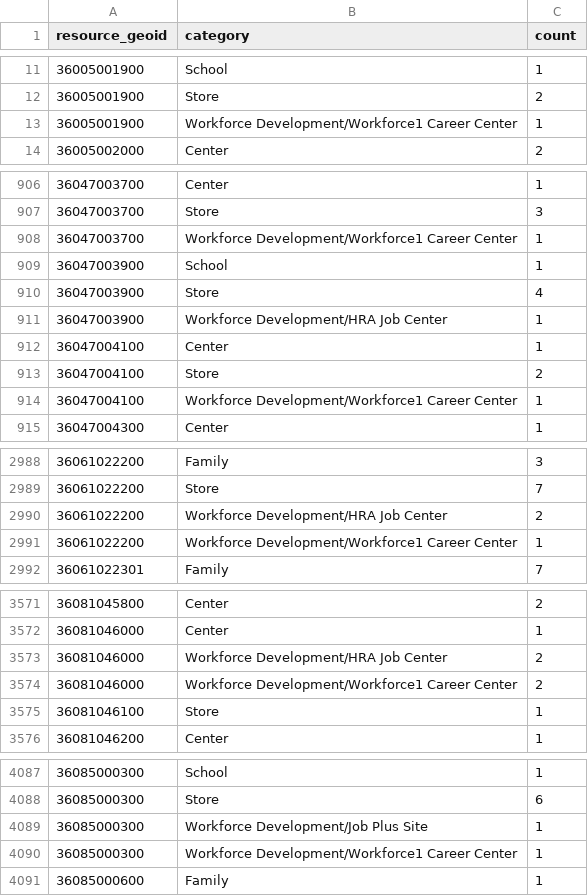
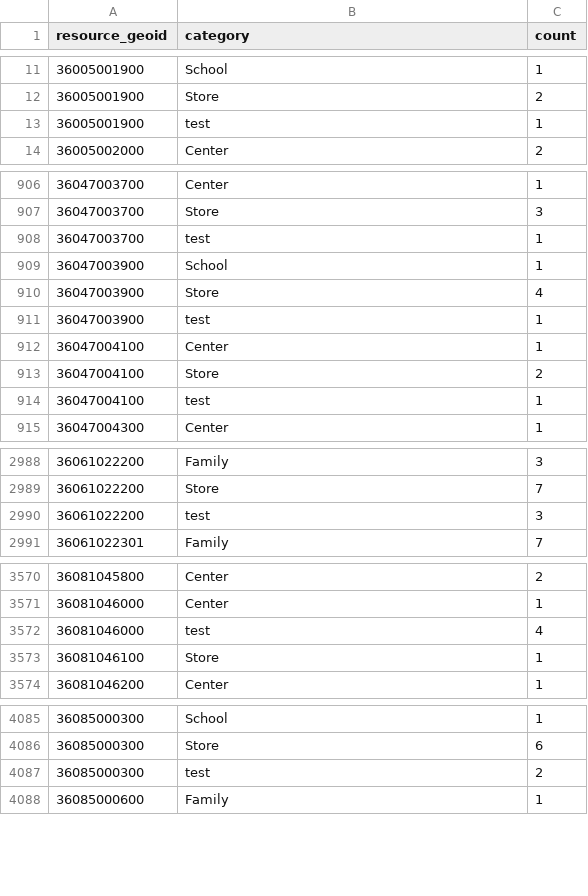
Before and after one commit to jwattier/nycdsa_ccc_nyc, a CSV file: ccc_nyc_shiny/resources/resource_count_by_geo.csv, drawn as a sheet; only a part is shown, gaps mark what is left out; the diff covers the shown part only.

Commit message:
update section for new resource is wrapped up in one update button

```diff
--- a/ccc_nyc_shiny/resources/resource_count_by_geo.csv
+++ b/ccc_nyc_shiny/resources/resource_count_by_geo.csv
@@ -12,3 +12,3 @@
 36005001900,Store,2
-36005001900,Workforce Development/Workforce1 Career Center,1
+36005001900,test,1
 36005002000,Center,2
@@ -907,9 +907,9 @@
 36047003700,Store,3
-36047003700,Workforce Development/Workforce1 Career Center,1
+36047003700,test,1
 36047003900,School,1
 36047003900,Store,4
-36047003900,Workforce Development/HRA Job Center,1
+36047003900,test,1
 36047004100,Center,1
 36047004100,Store,2
-36047004100,Workforce Development/Workforce1 Career Center,1
+36047004100,test,1
 36047004300,Center,1
@@ -2989,4 +2989,3 @@
 36061022200,Store,7
-36061022200,Workforce Development/HRA Job Center,2
-36061022200,Workforce Development/Workforce1 Career Center,1
+36061022200,test,3
 36061022301,Family,7
@@ -3572,4 +3571,3 @@
 36081046000,Center,1
-36081046000,Workforce Development/HRA Job Center,2
-36081046000,Workforce Development/Workforce1 Career Center,2
+36081046000,test,4
 36081046100,Store,1
@@ -4088,4 +4086,3 @@
 36085000300,Store,6
-36085000300,Workforce Development/Job Plus Site,1
-36085000300,Workforce Development/Workforce1 Career Center,1
+36085000300,test,2
 36085000600,Family,1
```
Also changed, not shown: 42 edited cells elsewhere in this file, 4 other files.
